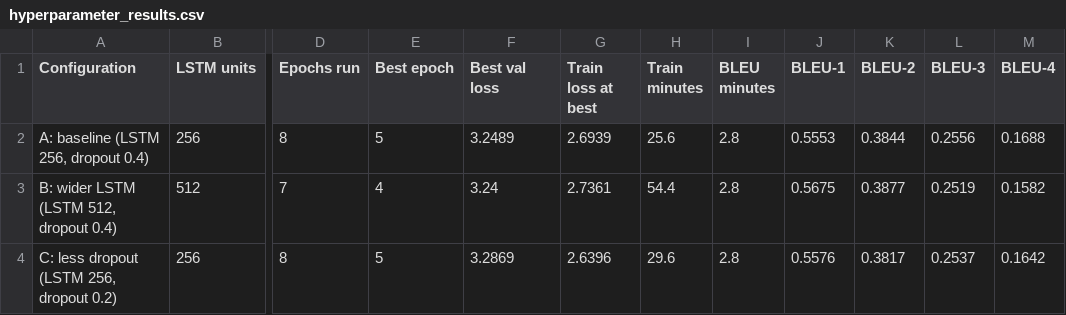
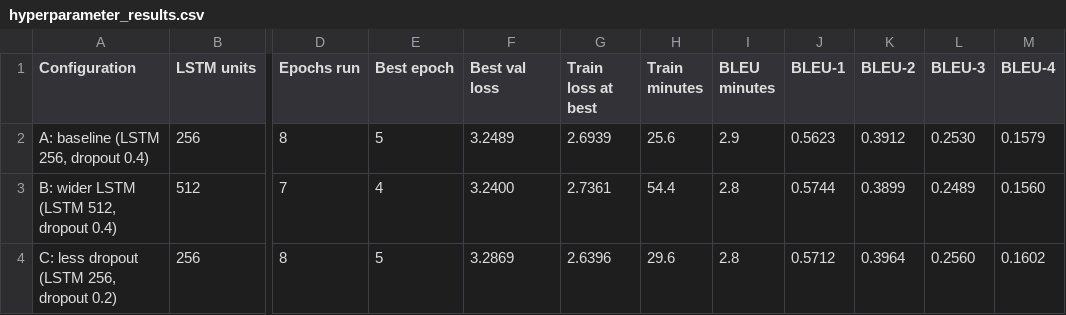
Before and after one commit to anotherMichaelWithAKeyboard/NIT3251-group-assessment, a CSV file: hyperparameter_results.csv, drawn as a sheet; only a part is shown, gaps mark what is left out; the diff names each change by its address in the sheet, - before the commit and + after, or states it on an @@ line.

Commit message:
fixed hyperparam to use validation set

```diff
--- a/hyperparameter_results.csv
+++ b/hyperparameter_results.csv
-I2 (BLEU minutes): 2.8
+I2 (BLEU minutes): 2.9
-J2 (BLEU-1): 0.5553
+J2 (BLEU-1): 0.5623
-K2 (BLEU-2): 0.3844
+K2 (BLEU-2): 0.3912
-L2 (BLEU-3): 0.2556
+L2 (BLEU-3): 0.2530
-M2 (BLEU-4): 0.1688
+M2 (BLEU-4): 0.1579
-F3 (Best val loss): 3.24
+F3 (Best val loss): 3.2400
-J3 (BLEU-1): 0.5675
+J3 (BLEU-1): 0.5744
-K3 (BLEU-2): 0.3877
+K3 (BLEU-2): 0.3899
-L3 (BLEU-3): 0.2519
+L3 (BLEU-3): 0.2489
-M3 (BLEU-4): 0.1582
+M3 (BLEU-4): 0.1560
-J4 (BLEU-1): 0.5576
+J4 (BLEU-1): 0.5712
-K4 (BLEU-2): 0.3817
+K4 (BLEU-2): 0.3964
-L4 (BLEU-3): 0.2537
+L4 (BLEU-3): 0.2560
-M4 (BLEU-4): 0.1642
+M4 (BLEU-4): 0.1602
```
Also changed, not shown: 3 other files.
